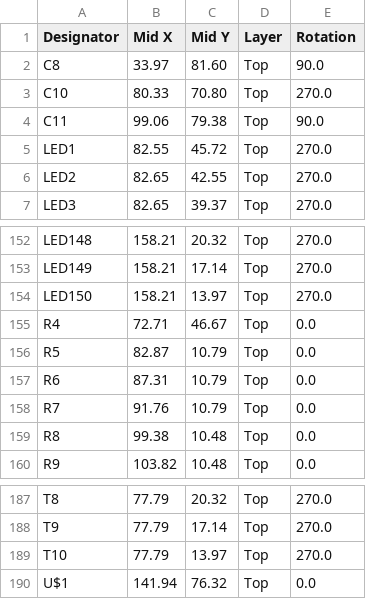
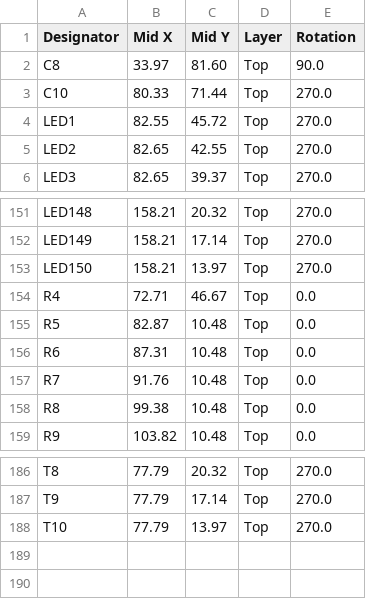
Before and after one commit to GenniImparato/Digital_Audio_Effect, a CSV file: hardware/export/pcb_top_cpl.csv, drawn as a sheet; only a part is shown, gaps mark what is left out.

```diff
--- a/hardware/export/pcb_top_cpl.csv
+++ b/hardware/export/pcb_top_cpl.csv
@@ -2,4 +2,3 @@ Designator,Mid X,Mid Y,Layer,Rotation
 C8,33.97,81.60,Top,90.0
-C10,80.33,70.80,Top,270.0
-C11,99.06,79.38,Top,90.0
+C10,80.33,71.44,Top,270.0
 LED1,82.55,45.72,Top,270.0
@@ -155,5 +154,5 @@ LED150,158.21,13.97,Top,270.0
 R4,72.71,46.67,Top,0.0
-R5,82.87,10.79,Top,0.0
-R6,87.31,10.79,Top,0.0
-R7,91.76,10.79,Top,0.0
+R5,82.87,10.48,Top,0.0
+R6,87.31,10.48,Top,0.0
+R7,91.76,10.48,Top,0.0
 R8,99.38,10.48,Top,0.0
@@ -189,2 +188 @@ T9,77.79,17.14,Top,270.0
 T10,77.79,13.97,Top,270.0
-U$1,141.94,76.32,Top,0.0
```
Also changed, not shown: hardware/export/pcb_top_bom.csv, 23 other files.
